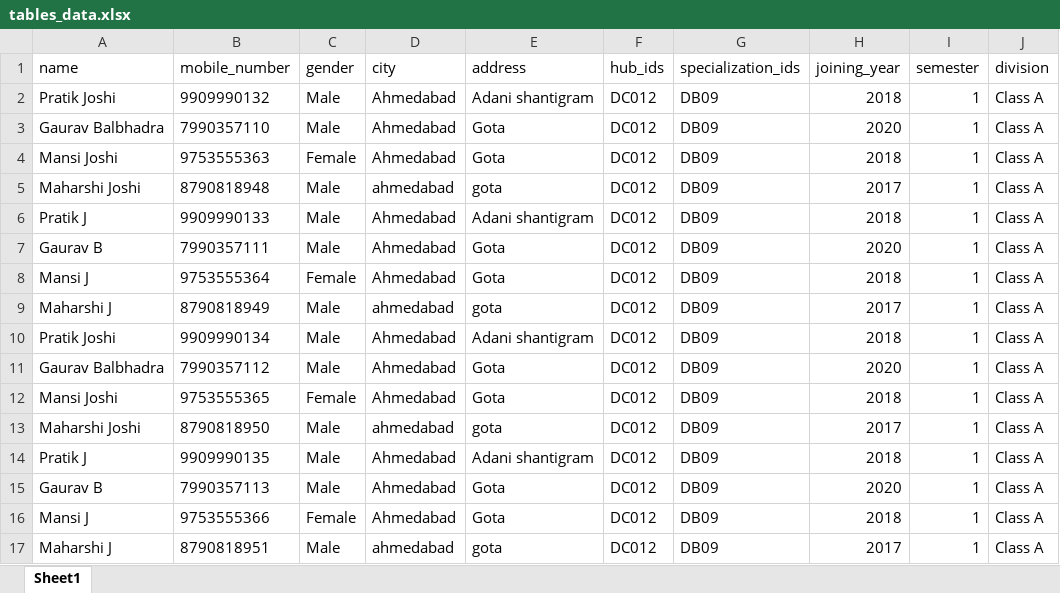
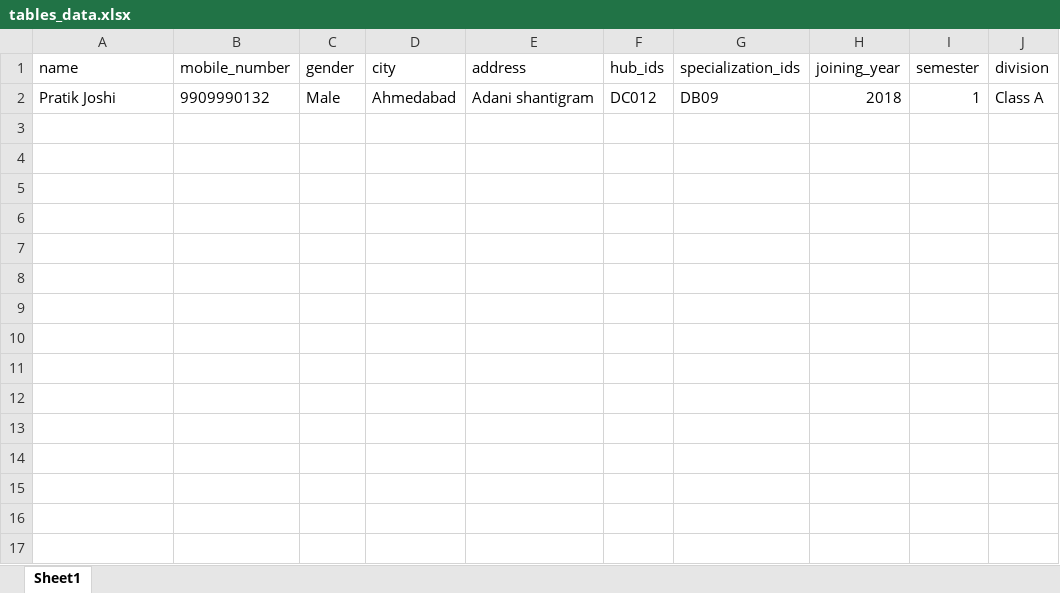
Before and after one commit to DronaIT/flutterdesigndemo, an Excel workbook: assets/res/tables_data.xlsx, sheet Sheet1, drawn as a sheet; values as stored, in another font and other column widths than the file's, no borders; the diff names each change by its address in the sheet, - before the commit and + after, or states it on an @@ line.

```diff
--- a/assets/res/tables_data.xlsx (sheet Sheet1)
+++ b/assets/res/tables_data.xlsx (sheet Sheet1)
-row 3: Gaurav Balbhadra | 7990357110 | Male | Ahmedabad | Gota | DC012 | DB09 | 2020 | 1 | Class A
-row 4: Mansi Joshi | 9753555363 | Female | Ahmedabad | Gota | DC012 | DB09 | 2018 | 1 | Class A
-row 5: Maharshi Joshi | 8790818948 | Male | ahmedabad | gota | DC012 | DB09 | 2017 | 1 | Class A
-row 6: Pratik J | 9909990133 | Male | Ahmedabad | Adani shantigram | DC012 | DB09 | 2018 | 1 | Class A
-row 7: Gaurav B | 7990357111 | Male | Ahmedabad | Gota | DC012 | DB09 | 2020 | 1 | Class A
-row 8: Mansi J | 9753555364 | Female | Ahmedabad | Gota | DC012 | DB09 | 2018 | 1 | Class A
-row 9: Maharshi J | 8790818949 | Male | ahmedabad | gota | DC012 | DB09 | 2017 | 1 | Class A
-row 10: Pratik Joshi | 9909990134 | Male | Ahmedabad | Adani shantigram | DC012 | DB09 | 2018 | 1 | Class A
-row 11: Gaurav Balbhadra | 7990357112 | Male | Ahmedabad | Gota | DC012 | DB09 | 2020 | 1 | Class A
-row 12: Mansi Joshi | 9753555365 | Female | Ahmedabad | Gota | DC012 | DB09 | 2018 | 1 | Class A
-row 13: Maharshi Joshi | 8790818950 | Male | ahmedabad | gota | DC012 | DB09 | 2017 | 1 | Class A
-row 14: Pratik J | 9909990135 | Male | Ahmedabad | Adani shantigram | DC012 | DB09 | 2018 | 1 | Class A
-row 15: Gaurav B | 7990357113 | Male | Ahmedabad | Gota | DC012 | DB09 | 2020 | 1 | Class A
-row 16: Mansi J | 9753555366 | Female | Ahmedabad | Gota | DC012 | DB09 | 2018 | 1 | Class A
-row 17: Maharshi J | 8790818951 | Male | ahmedabad | gota | DC012 | DB09 | 2017 | 1 | Class A
```
Also changed, not shown: 14 other files.
